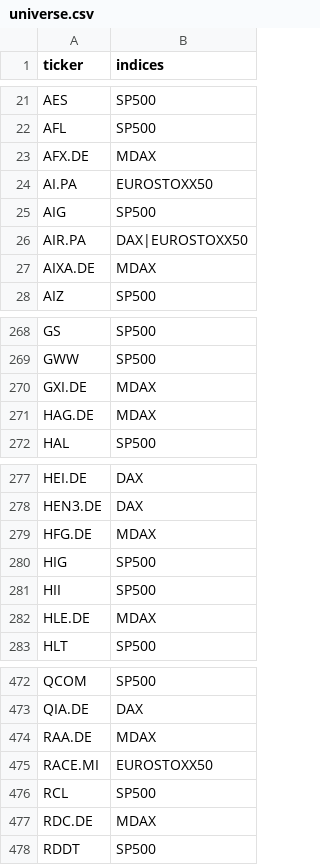
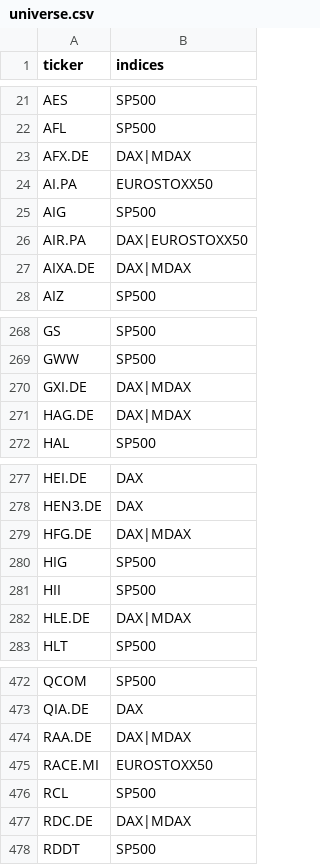
Before and after one commit to blackgatehh/aktien-screener, a CSV file: data/universe.csv, drawn as a sheet; only a part is shown, gaps mark what is left out; the diff covers the shown part only.

```diff
--- a/data/universe.csv
+++ b/data/universe.csv
@@ -22,3 +22,3 @@ AES,SP500
 AFL,SP500
-AFX.DE,MDAX
+AFX.DE,DAX|MDAX
 AI.PA,EUROSTOXX50
@@ -26,3 +26,3 @@ AIG,SP500
 AIR.PA,DAX|EUROSTOXX50
-AIXA.DE,MDAX
+AIXA.DE,DAX|MDAX
 AIZ,SP500
@@ -269,4 +269,4 @@ GS,SP500
 GWW,SP500
-GXI.DE,MDAX
-HAG.DE,MDAX
+GXI.DE,DAX|MDAX
+HAG.DE,DAX|MDAX
 HAL,SP500
@@ -278,6 +278,6 @@ HEI.DE,DAX
 HEN3.DE,DAX
-HFG.DE,MDAX
+HFG.DE,DAX|MDAX
 HIG,SP500
 HII,SP500
-HLE.DE,MDAX
+HLE.DE,DAX|MDAX
 HLT,SP500
@@ -473,6 +473,6 @@ QCOM,SP500
 QIA.DE,DAX
-RAA.DE,MDAX
+RAA.DE,DAX|MDAX
 RACE.MI,EUROSTOXX50
 RCL,SP500
-RDC.DE,MDAX
+RDC.DE,DAX|MDAX
 RDDT,SP500
```
Also changed, not shown: 39 edited cells elsewhere in this file, data_test/screener_latest.csv, 8 other files.
